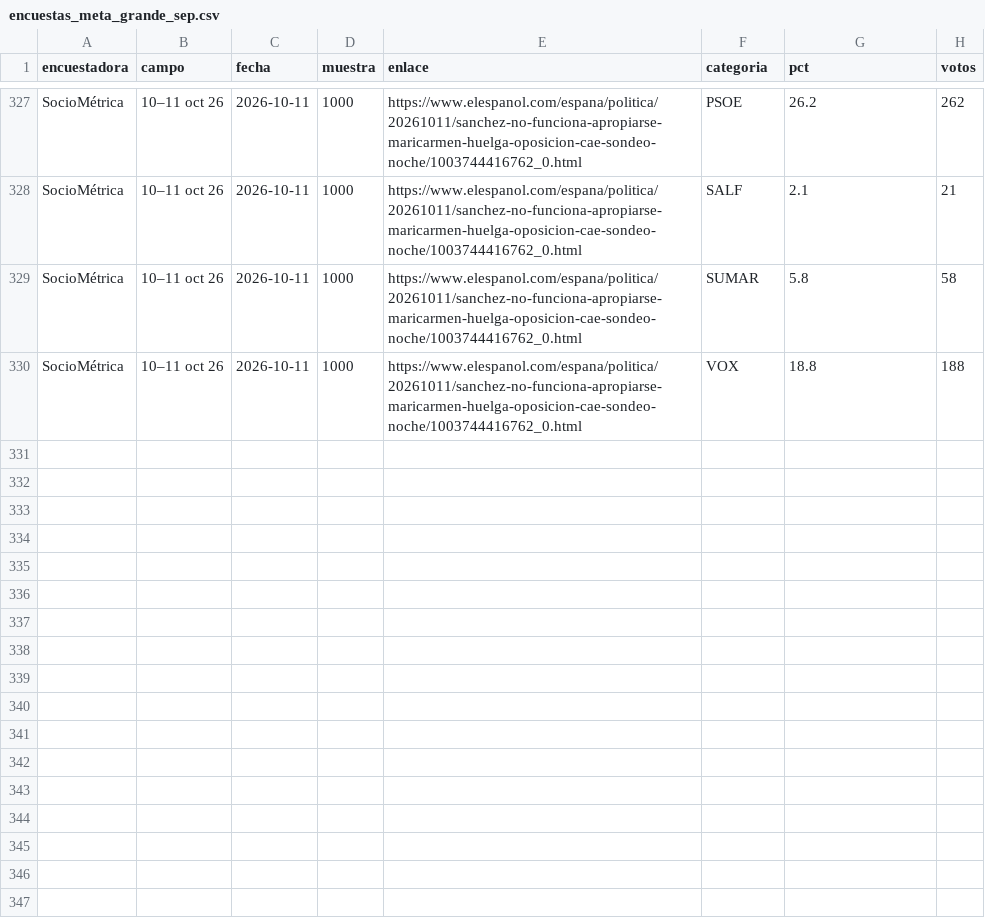
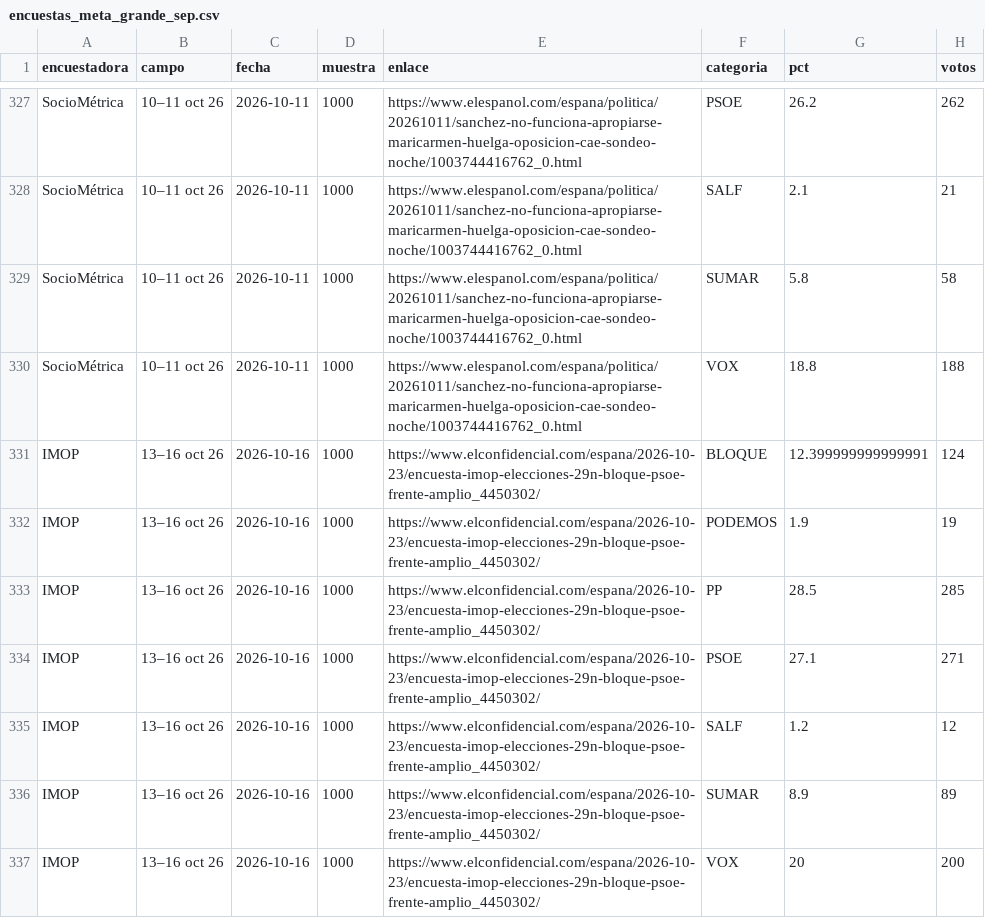
Before and after one commit to joscani/blog_quarto, a CSV file: 2026/10/encuestas_meta_grande_sep.csv, drawn as a sheet; only a part is shown, gaps mark what is left out; the diff names each change by its address in the sheet, - before the commit and + after, or states it on an @@ line.

```diff
--- a/2026/10/encuestas_meta_grande_sep.csv
+++ b/2026/10/encuestas_meta_grande_sep.csv
+row 331: IMOP | 13–16 oct 26 | 2026-10-16 | 1000 | https://www.elconfidencial.com/espana/2026-10-23/encuesta-imop-elecciones-29n-bloque-psoe-frente-amplio_4450302/ | BLOQUE | 12.399999999999991 | 124
+row 332: IMOP | 13–16 oct 26 | 2026-10-16 | 1000 | https://www.elconfidencial.com/espana/2026-10-23/encuesta-imop-elecciones-29n-bloque-psoe-frente-amplio_4450302/ | PODEMOS | 1.9 | 19
+row 333: IMOP | 13–16 oct 26 | 2026-10-16 | 1000 | https://www.elconfidencial.com/espana/2026-10-23/encuesta-imop-elecciones-29n-bloque-psoe-frente-amplio_4450302/ | PP | 28.5 | 285
+row 334: IMOP | 13–16 oct 26 | 2026-10-16 | 1000 | https://www.elconfidencial.com/espana/2026-10-23/encuesta-imop-elecciones-29n-bloque-psoe-frente-amplio_4450302/ | PSOE | 27.1 | 271
+row 335: IMOP | 13–16 oct 26 | 2026-10-16 | 1000 | https://www.elconfidencial.com/espana/2026-10-23/encuesta-imop-elecciones-29n-bloque-psoe-frente-amplio_4450302/ | SALF | 1.2 | 12
+row 336: IMOP | 13–16 oct 26 | 2026-10-16 | 1000 | https://www.elconfidencial.com/espana/2026-10-23/encuesta-imop-elecciones-29n-bloque-psoe-frente-amplio_4450302/ | SUMAR | 8.9 | 89
+row 337: IMOP | 13–16 oct 26 | 2026-10-16 | 1000 | https://www.elconfidencial.com/espana/2026-10-23/encuesta-imop-elecciones-29n-bloque-psoe-frente-amplio_4450302/ | VOX | 20 | 200
```
Also changed, not shown: 2026/10/encuestas_meta_bloque.csv, 2026/10/encuestas_meta_grande.csv, 24 other files.
